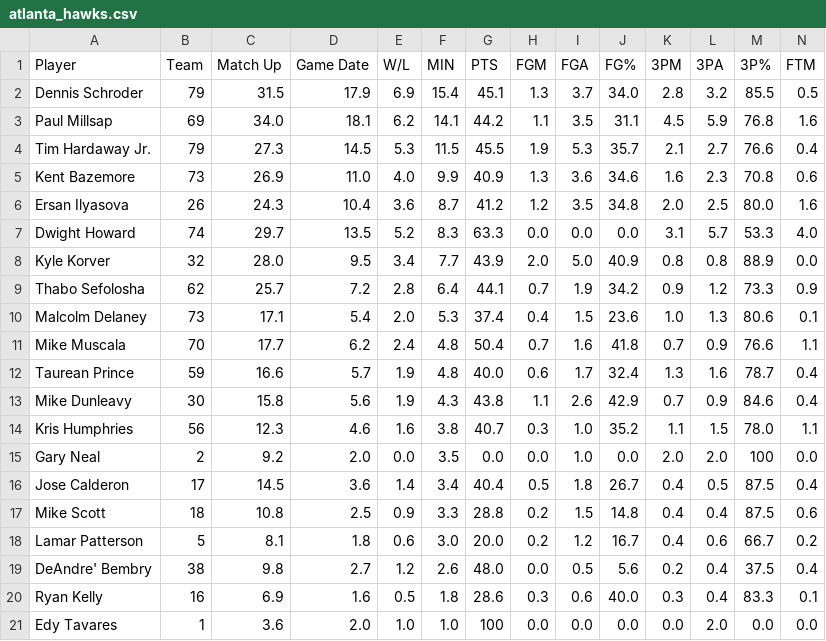
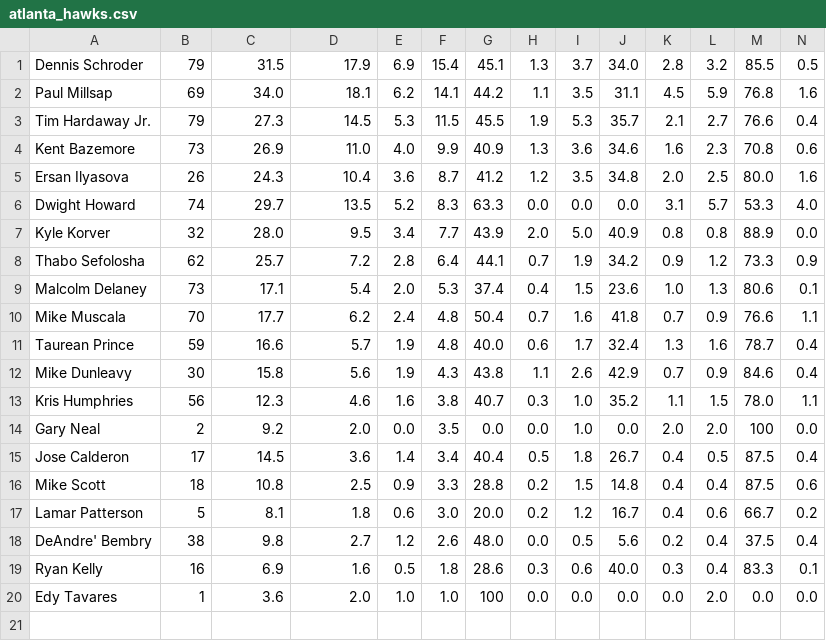
Before and after one commit to VillalbaEsp/basketmunio, a CSV file: ficherosImportanes/excelsPtos/atlanta_hawks.csv, drawn as a sheet; only a part is shown; rows hold the shown columns only; the diff names each change by its address in the sheet, - before the commit and + after, or states it on an @@ line.

Commit message:
atlanta_hawks
primerla linea borrada

```diff
--- a/ficherosImportanes/excelsPtos/atlanta_hawks.csv
+++ b/ficherosImportanes/excelsPtos/atlanta_hawks.csv
-row 1: Player | Team | Match Up | Game Date | W/L | MIN | PTS | FGM | FGA | FG% | 3PM | 3PA | 3P% | FTM
```
